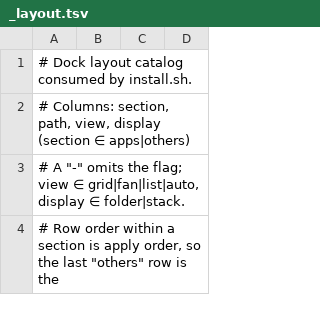
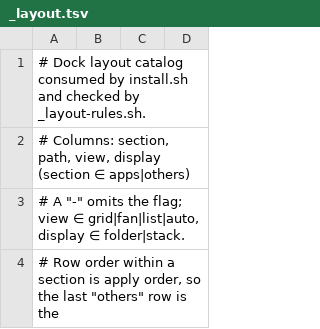
Before and after one commit to danilomartinelli/dotfiles, a TSV file: dock/_layout.tsv, drawn as a sheet; only a part is shown.

```diff
--- a/dock/_layout.tsv
+++ b/dock/_layout.tsv
@@ -1,2 +1,2 @@
-# Dock layout catalog consumed by install.sh.
+# Dock layout catalog consumed by install.sh and checked by _layout-rules.sh.
 # Columns: section, path, view, display (section ∈ apps|others)
```
Also changed, not shown: 3 other files.
